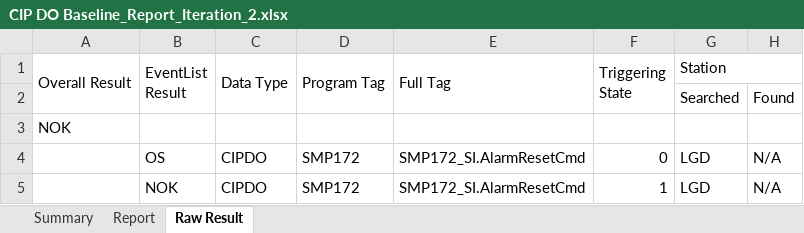
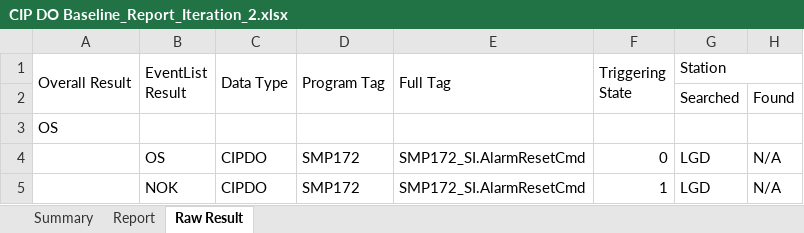
Before and after one commit to billpwchan/TAT-v2.4, an Excel workbook: Reports/CIP DO Baseline_Report_Iteration_2.xlsx, sheet Raw Result, drawn as a sheet; only a part is shown; values as stored, in another font and other column widths than the file's, no cell formats; the diff names each change by its address in the sheet, - before the commit and + after, or states it on an @@ line.

```diff
--- a/Reports/CIP DO Baseline_Report_Iteration_2.xlsx (sheet Raw Result)
+++ b/Reports/CIP DO Baseline_Report_Iteration_2.xlsx (sheet Raw Result)
-A3 (Overall Result): NOK
+A3 (Overall Result): OS
```
Also changed, not shown: sheet Report, sheet Summary, cell formats, charts or pictures, Report_Temp.xlsx, Reports/Modbus DOCMB_Report_Iteration_1.xlsx, 27 other files.
